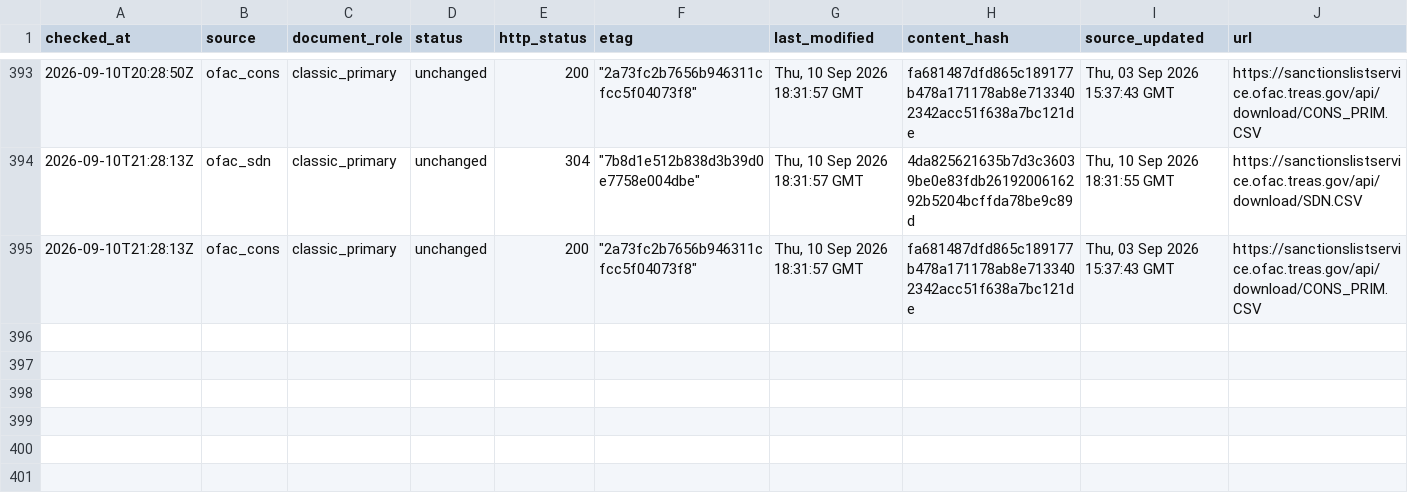
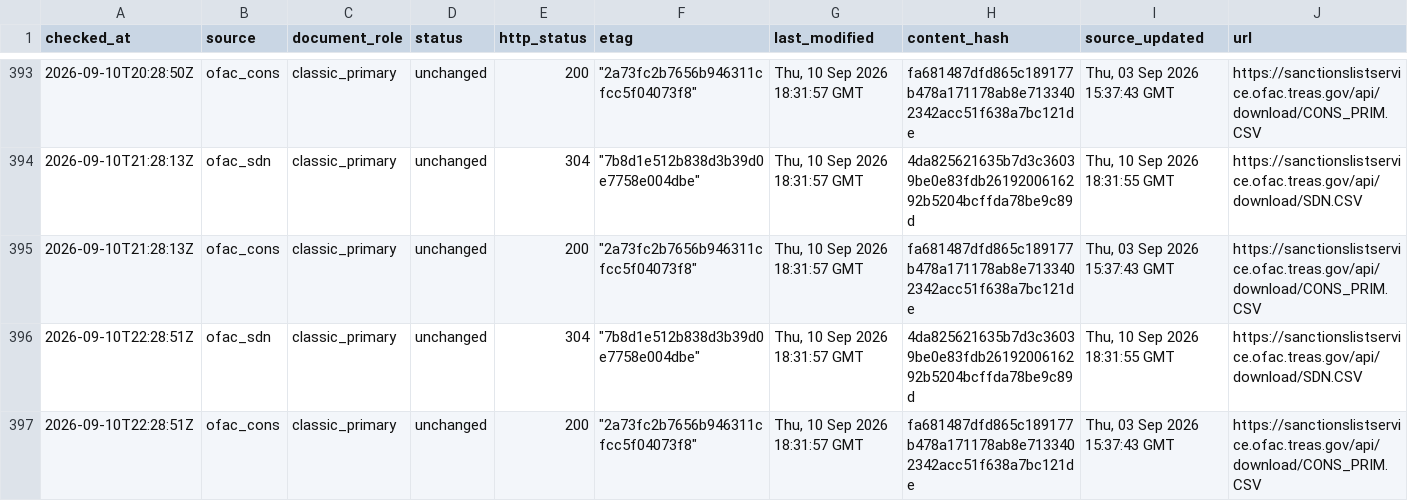
Before and after one commit to kenmizuno-cpu/sanctions-watch, a CSV file: data/source_audit/2026-09.csv, drawn as a sheet; only a part is shown, gaps mark what is left out; rows hold the shown columns only; the diff names each change by its address in the sheet, - before the commit and + after, or states it on an @@ line.

```diff
--- a/data/source_audit/2026-09.csv
+++ b/data/source_audit/2026-09.csv
+row 396: 2026-09-10T22:28:51Z | ofac_sdn | classic_primary | unchanged | 304 | "7b8d1e512b838d3b39d0e7758e004dbe" | Thu, 10 Sep 2026 18:31:57 GMT | 4da825621635b7d3c36039be0e83fdb2619200616292b5204bcffda78be9c89d | Thu, 10 Sep 2026 18:31:55 GMT | https://sanctionslistservice.ofac.treas.gov/api/download/SDN.CSV
+row 397: 2026-09-10T22:28:51Z | ofac_cons | classic_primary | unchanged | 200 | "2a73fc2b7656b946311cfcc5f04073f8" | Thu, 10 Sep 2026 18:31:57 GMT | fa681487dfd865c189177b478a171178ab8e7133402342acc51f638a7bc121de | Thu, 03 Sep 2026 15:37:43 GMT | https://sanctionslistservice.ofac.treas.gov/api/download/CONS_PRIM.CSV
```
Also changed, not shown: data/dashboard/status.csv, data/heartbeat/2026-09.csv.
